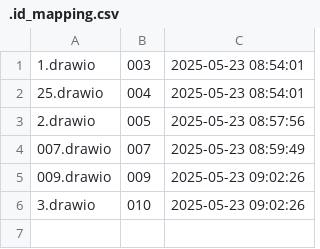
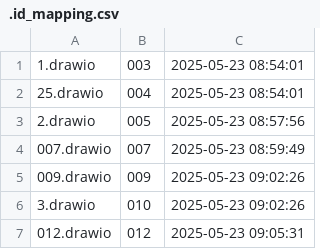
Before and after one commit to frostaag/diagrams-v2, a CSV file: drawio_files/.id_mapping.csv, drawn as a sheet.

```diff
--- a/drawio_files/.id_mapping.csv
+++ b/drawio_files/.id_mapping.csv
@@ -6 +6,2 @@
 3.drawio,010,2025-05-23 09:02:26
+012.drawio,012,2025-05-23 09:05:31
```
Also changed, not shown: 4 other files.
